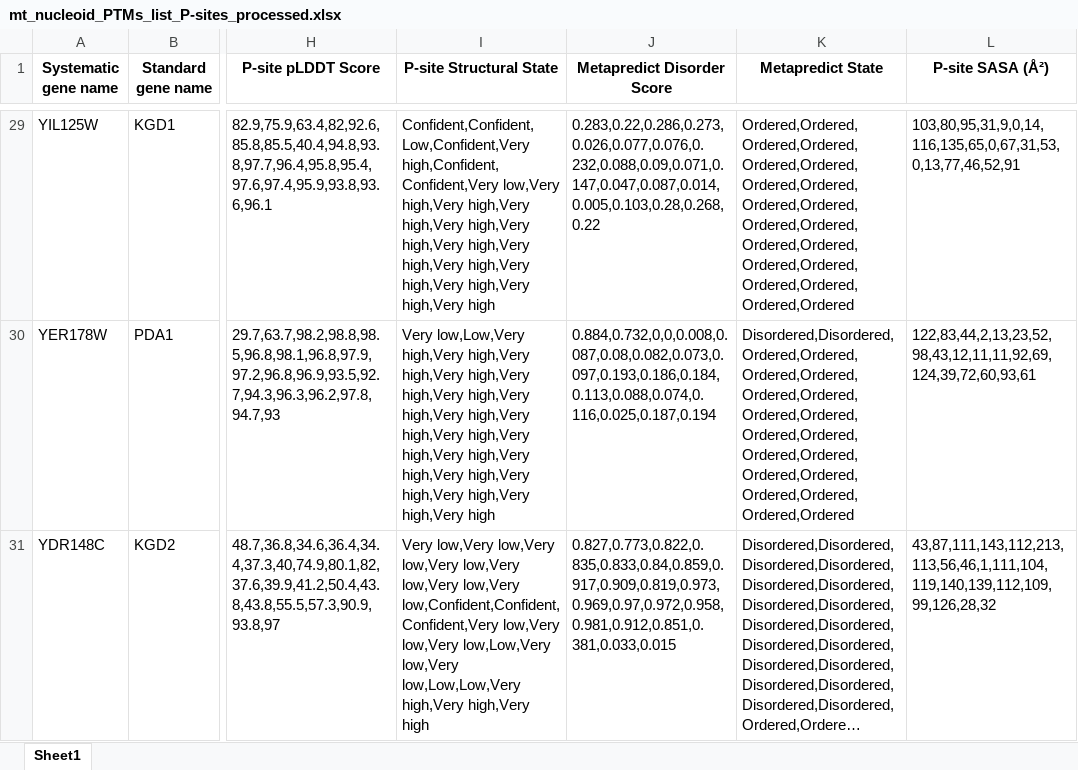
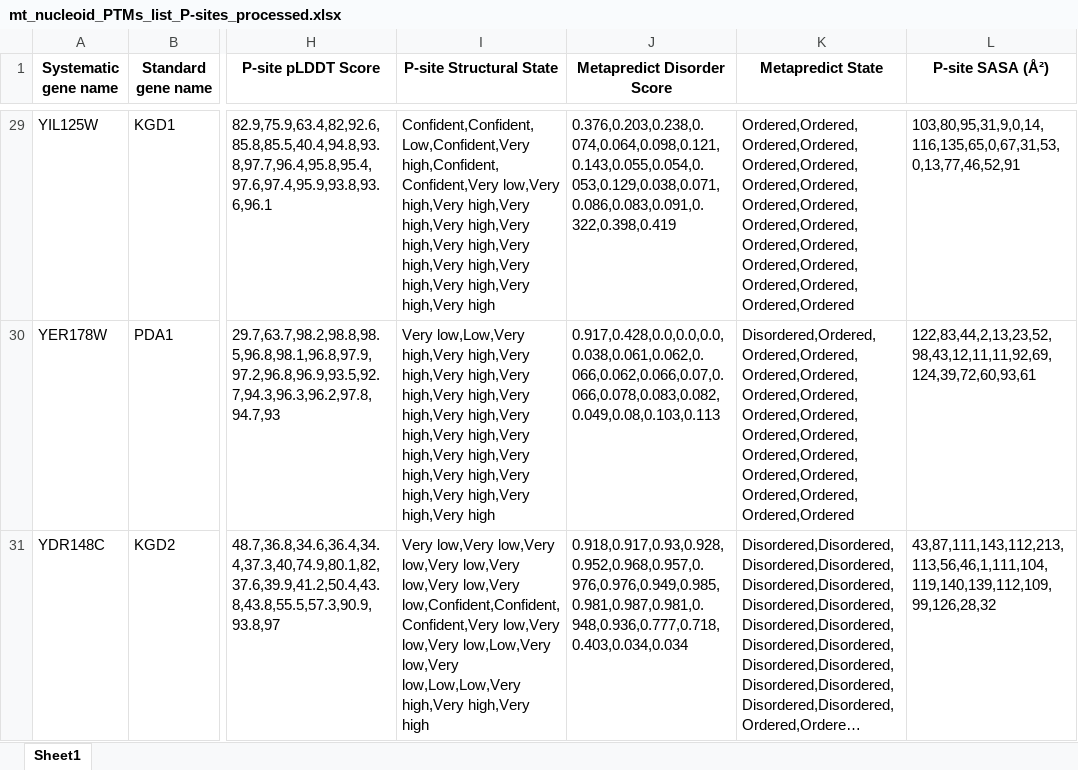
Before and after one commit to Erik-Nagy/mitonucleoid-evolution-analysis, an Excel workbook: data_analysis/data/mt_nucleoid_PTMs_list_P-sites_processed.xlsx, sheet Sheet1, drawn as a sheet; only a part is shown, gaps mark what is left out; long unchanged cells end in …; values as stored, in another font and other column widths than the file's, no borders; the diff covers the shown part only; the diff names each change by its address in the sheet, - before the commit and + after, or states it on an @@ line.

Commit message:
Update processed tsv and xls with upgraded metapredict (v2 -> v3)

```diff
--- a/data_analysis/data/mt_nucleoid_PTMs_list_P-sites_processed.xlsx (sheet Sheet1)
+++ b/data_analysis/data/mt_nucleoid_PTMs_list_P-sites_processed.xlsx (sheet Sheet1)
-J29 (Metapredict Disorder Score): 0.283,0.22,0.286,0.273,0.026,0.077,0.076,0.232,0.088,0.09,0.071,0.147,0.047,0.087,0.014,0.005,0.103,0.28,0.268,0.22
+J29 (Metapredict Disorder Score): 0.376,0.203,0.238,0.074,0.064,0.098,0.121,0.143,0.055,0.054,0.053,0.129,0.038,0.071,0.086,0.083,0.091,0.322,0.398,0.419
-J30 (Metapredict Disorder Score): 0.884,0.732,0,0,0.008,0.087,0.08,0.082,0.073,0.097,0.193,0.186,0.184,0.113,0.088,0.074,0.116,0.025,0.187,0.194
+J30 (Metapredict Disorder Score): 0.917,0.428,0.0,0.0,0.0,0.038,0.061,0.062,0.066,0.062,0.066,0.07,0.066,0.078,0.083,0.082,0.049,0.08,0.103,0.113
-K30 (Metapredict State): Disordered,Disordered,Ordered,Ordered,Ordered,Ordered,Ordered,Ordered,Ordered,Ordered,Ordered,Ordered,Ordered,Ordered,Ordered,Ordered,Ordered,Ordered,Ordered,Ordered
+K30 (Metapredict State): Disordered,Ordered,Ordered,Ordered,Ordered,Ordered,Ordered,Ordered,Ordered,Ordered,Ordered,Ordered,Ordered,Ordered,Ordered,Ordered,Ordered,Ordered,Ordered,Ordered
-J31 (Metapredict Disorder Score): 0.827,0.773,0.822,0.835,0.833,0.84,0.859,0.917,0.909,0.819,0.973,0.969,0.97,0.972,0.958,0.981,0.912,0.851,0.381,0.033,0.015
+J31 (Metapredict Disorder Score): 0.918,0.917,0.93,0.928,0.952,0.968,0.957,0.976,0.976,0.949,0.985,0.981,0.987,0.981,0.948,0.936,0.777,0.718,0.403,0.034,0.034
```
Also changed, not shown: 43 edited cells elsewhere in this sheet, 1 other file.
